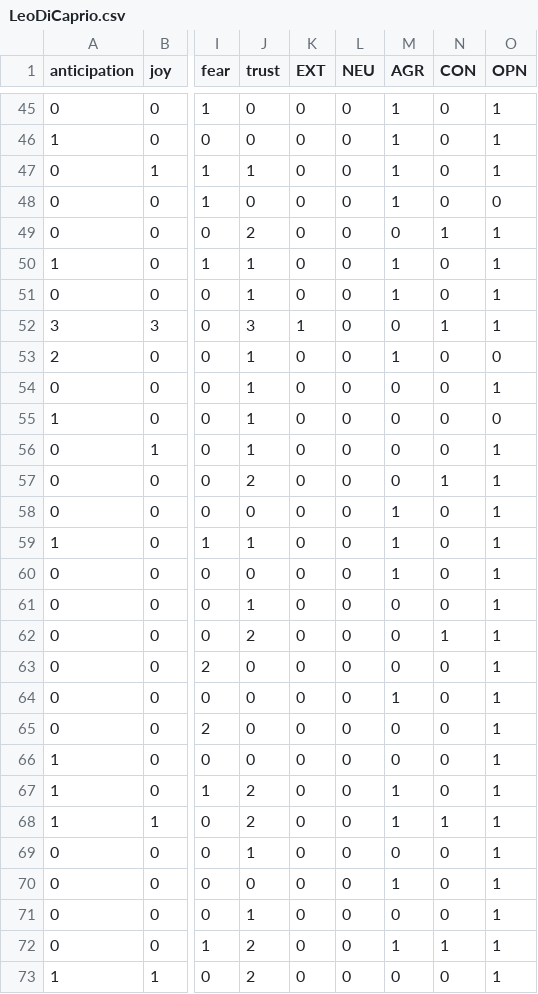
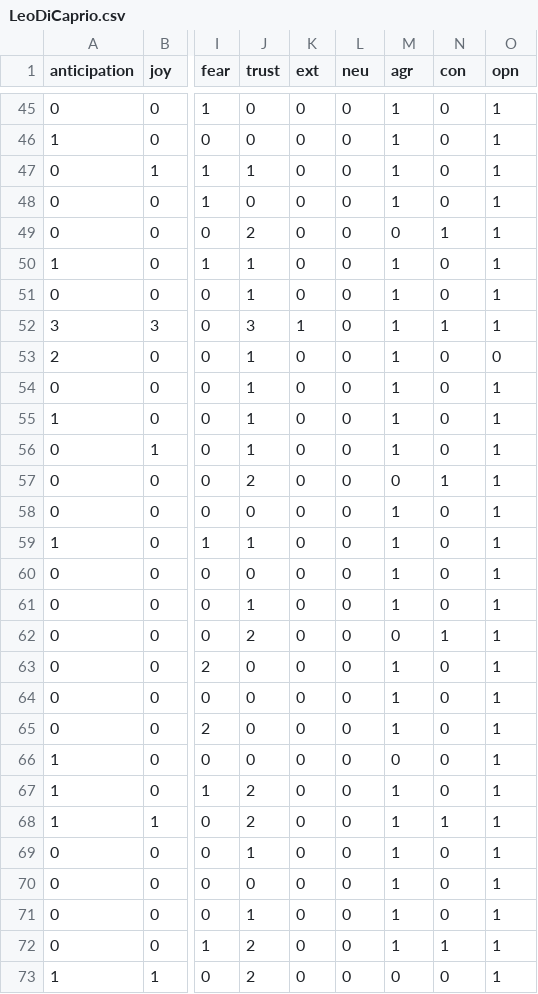
Before and after one commit to changyeli/traitsPredictor, a CSV file: predict/LeoDiCaprio.csv, drawn as a sheet; only a part is shown, gaps mark what is left out; the diff covers the shown part only; the diff names each change by its address in the sheet, - before the commit and + after, or states it on an @@ line.

```diff
--- a/predict/LeoDiCaprio.csv
+++ b/predict/LeoDiCaprio.csv
-K1: EXT
+K1: ext
-L1: NEU
+L1: neu
-M1: AGR
+M1: agr
-N1: CON
+N1: con
-O1: OPN
+O1: opn
-O48 (opn): 0
+O48 (opn): 1
-M52 (agr): 0
+M52 (agr): 1
-M54:M56 (agr): 0
+M54:M56 (agr): 1
-O55 (opn): 0
+O55 (opn): 1
-M61 (agr): 0
+M61 (agr): 1
-M63 (agr): 0
+M63 (agr): 1
-M65 (agr): 0
+M65 (agr): 1
-M69 (agr): 0
+M69 (agr): 1
-M71 (agr): 0
+M71 (agr): 1
```
Also changed, not shown: 122 edited cells elsewhere in this file, predict/BillGates.csv, predict/ConanOBrien.csv, 14 other files.
